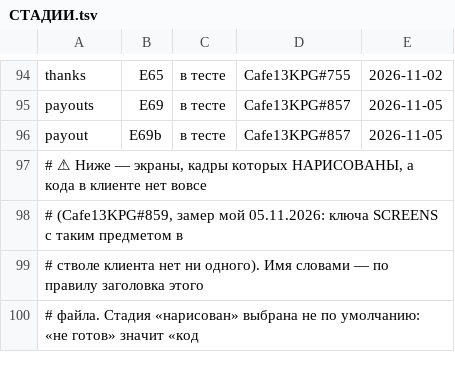
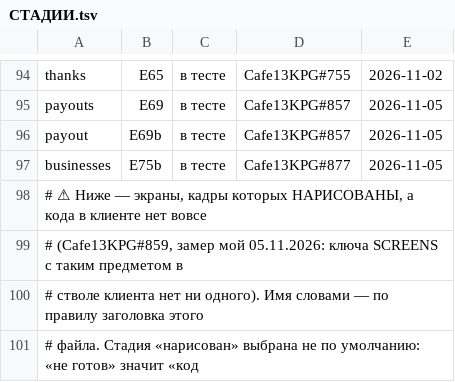
Before and after one commit to anatoly9837-lab/cafe13-miniapp, a TSV file: screens/СТАДИИ.tsv, drawn as a sheet; only a part is shown, gaps mark what is left out; the diff names each change by its address in the sheet, - before the commit and + after, or states it on an @@ line.

```diff
--- a/screens/СТАДИИ.tsv
+++ b/screens/СТАДИИ.tsv
+row 97: businesses | E75b | в тесте | Cafe13KPG#877 | 2026-11-05
```
Also changed, not shown: 6 other files.
